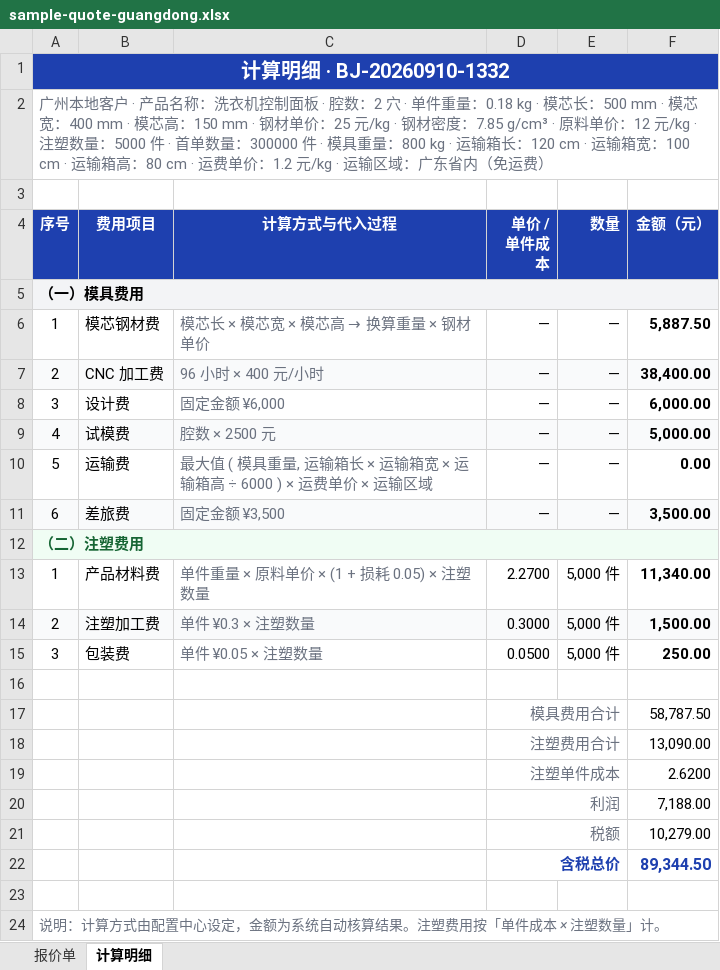
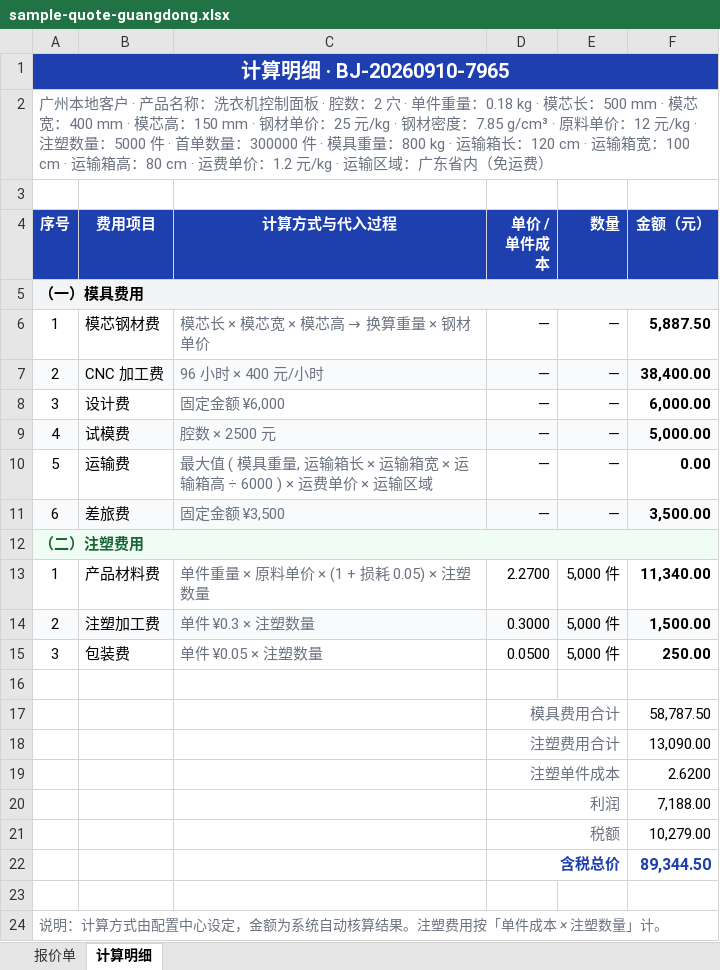
Before and after one commit to Billow-p/mujubaoj8, an Excel workbook: prototype/sample-quote-guangdong.xlsx, sheet 计算明细, drawn as a sheet; values as stored, in another font and other column widths than the file's, no borders; the diff names each change by its address in the sheet, - before the commit and + after, or states it on an @@ line.

```diff
--- a/prototype/sample-quote-guangdong.xlsx (sheet 计算明细)
+++ b/prototype/sample-quote-guangdong.xlsx (sheet 计算明细)
-A1 (序号): 计算明细 · BJ-20260910-1332
+A1 (序号): 计算明细 · BJ-20260910-7965
```
Also changed, not shown: sheet 报价单, prototype/sample-quote.xlsx, 4 other files.
